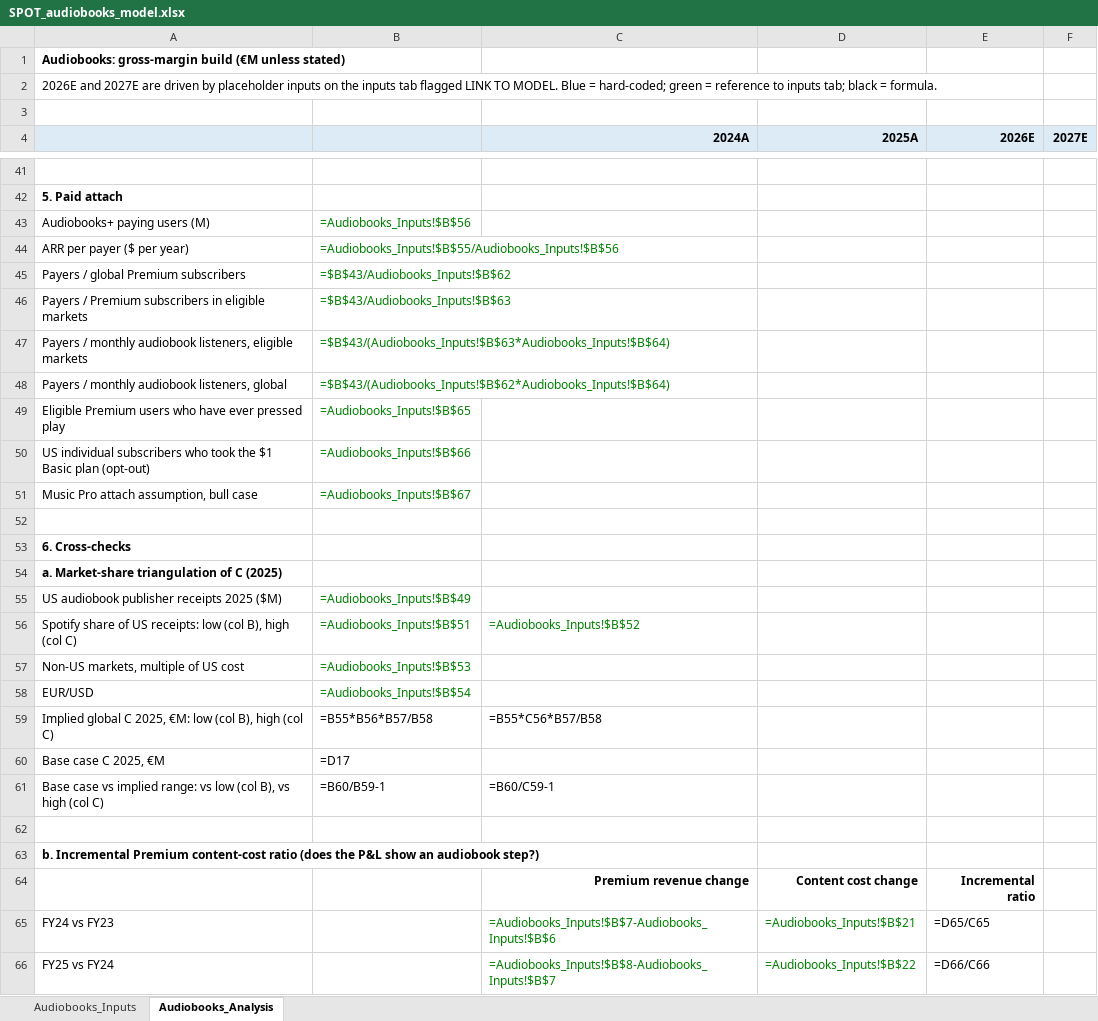
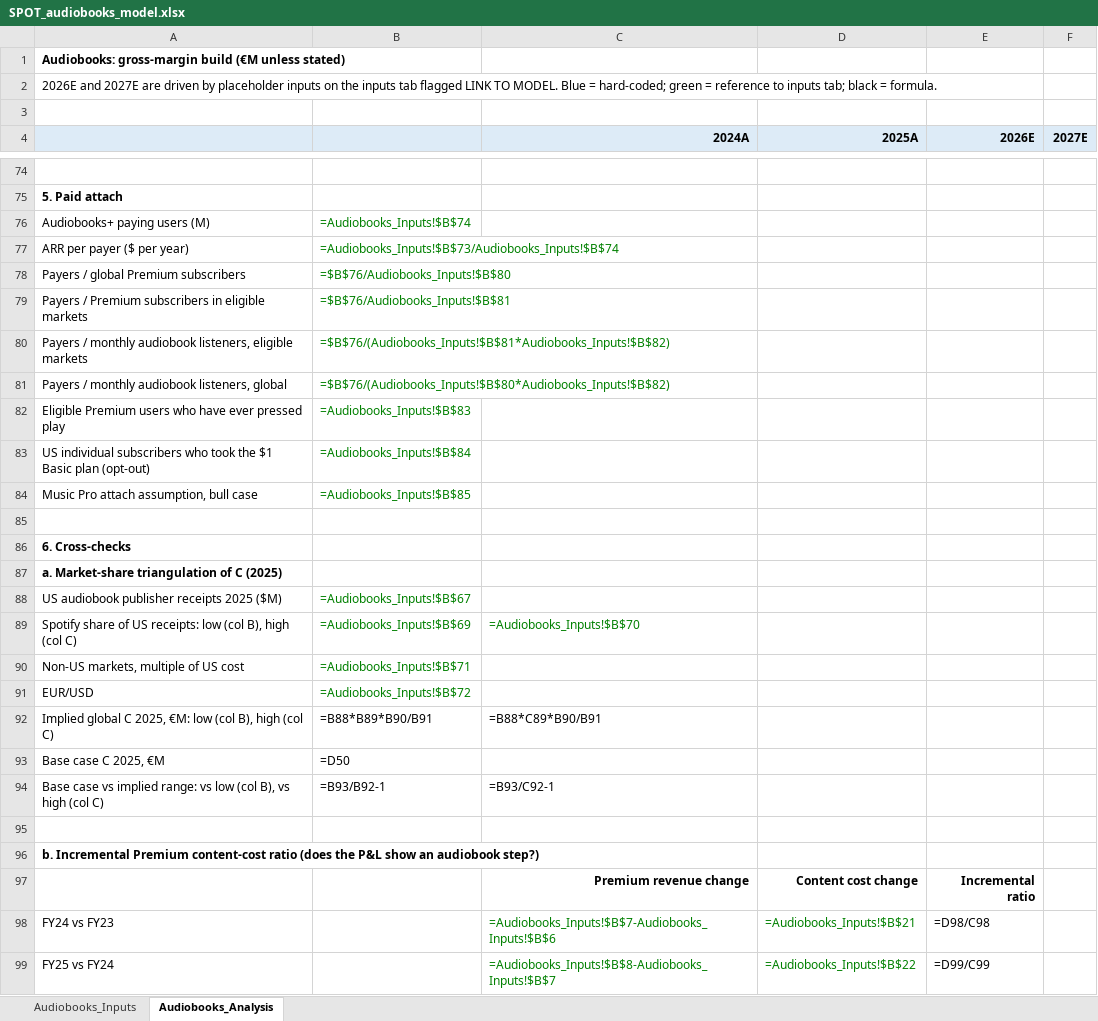
Before and after one commit to maxlsmls-dot/SPOT, an Excel workbook: data/SPOT_audiobooks_model.xlsx, sheet Audiobooks_Analysis, drawn as a sheet; only a part is shown, gaps mark what is left out; values as stored, in another font and other column widths than the file's, no borders; formulas without a stored value are shown as written; addresses are those after the commit; the diff covers the shown part only; the diff names each change by its address in the sheet, - before the commit and + after, or states it on an @@ line.

```diff
--- a/data/SPOT_audiobooks_model.xlsx (sheet Audiobooks_Analysis)
+++ b/data/SPOT_audiobooks_model.xlsx (sheet Audiobooks_Analysis)
-B76: =Audiobooks_Inputs!$B$56
+B76: =Audiobooks_Inputs!$B$74
-B77: =Audiobooks_Inputs!$B$55/Audiobooks_Inputs!$B$56
+B77: =Audiobooks_Inputs!$B$73/Audiobooks_Inputs!$B$74
-B78: =$B$43/Audiobooks_Inputs!$B$62
+B78: =$B$76/Audiobooks_Inputs!$B$80
-B79: =$B$43/Audiobooks_Inputs!$B$63
+B79: =$B$76/Audiobooks_Inputs!$B$81
-B80: =$B$43/(Audiobooks_Inputs!$B$63*Audiobooks_Inputs!$B$64)
+B80: =$B$76/(Audiobooks_Inputs!$B$81*Audiobooks_Inputs!$B$82)
-B81: =$B$43/(Audiobooks_Inputs!$B$62*Audiobooks_Inputs!$B$64)
+B81: =$B$76/(Audiobooks_Inputs!$B$80*Audiobooks_Inputs!$B$82)
-B82: =Audiobooks_Inputs!$B$65
+B82: =Audiobooks_Inputs!$B$83
-B83: =Audiobooks_Inputs!$B$66
+B83: =Audiobooks_Inputs!$B$84
-B84: =Audiobooks_Inputs!$B$67
+B84: =Audiobooks_Inputs!$B$85
-B88: =Audiobooks_Inputs!$B$49
+B88: =Audiobooks_Inputs!$B$67
-B89: =Audiobooks_Inputs!$B$51
+B89: =Audiobooks_Inputs!$B$69
-C89 (2024A): =Audiobooks_Inputs!$B$52
+C89 (2024A): =Audiobooks_Inputs!$B$70
-B90: =Audiobooks_Inputs!$B$53
+B90: =Audiobooks_Inputs!$B$71
-B91: =Audiobooks_Inputs!$B$54
+B91: =Audiobooks_Inputs!$B$72
-B92: =B55*B56*B57/B58
+B92: =B88*B89*B90/B91
-C92 (2024A): =B55*C56*B57/B58
+C92 (2024A): =B88*C89*B90/B91
-B93: =D17
+B93: =D50
-B94: =B60/B59-1
+B94: =B93/B92-1
-C94 (2024A): =B60/C59-1
+C94 (2024A): =B93/C92-1
-E98 (2026E): =D65/C65
+E98 (2026E): =D98/C98
-E99 (2026E): =D66/C66
+E99 (2026E): =D99/C99
```
Also changed, not shown: 35 added rows, 6 removed rows, 114 edited cells and cell formats elsewhere in this sheet, sheet Audiobooks_Inputs, 6 other files.
